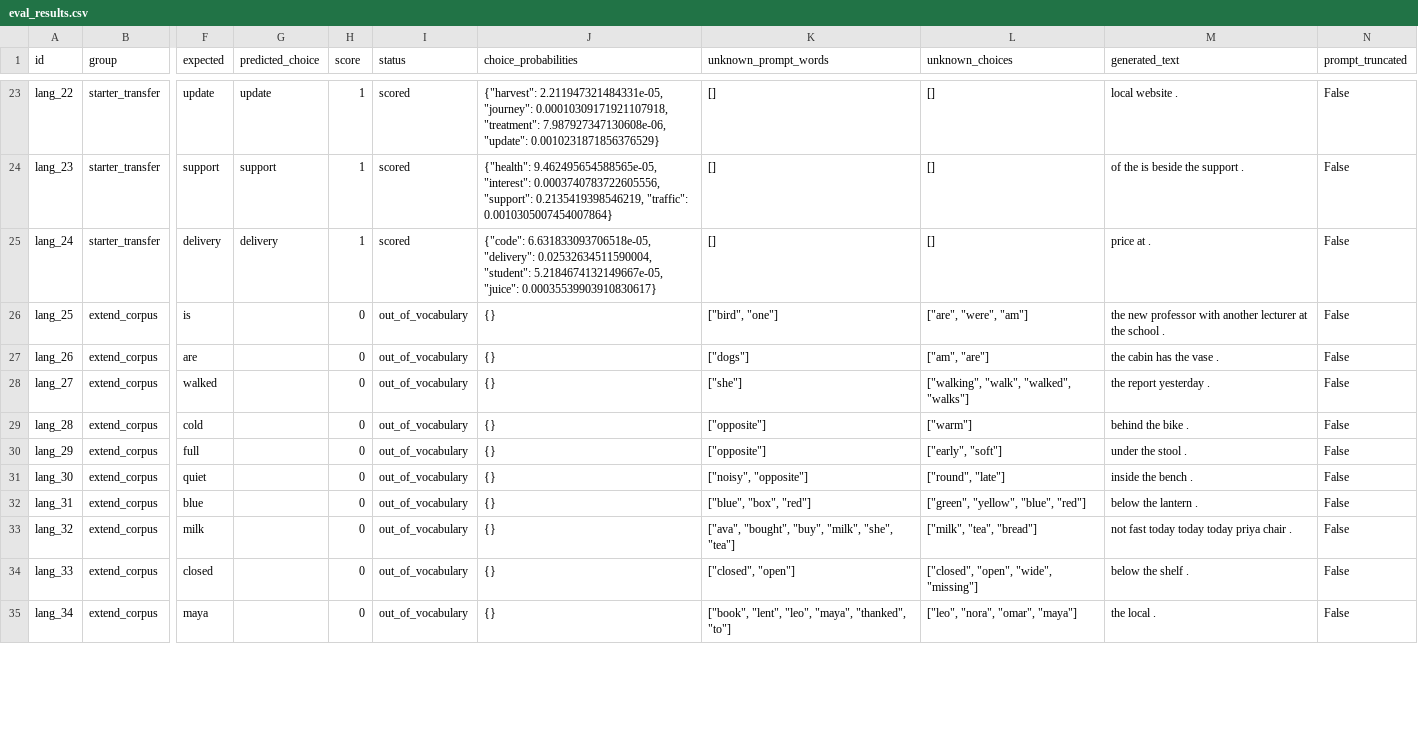
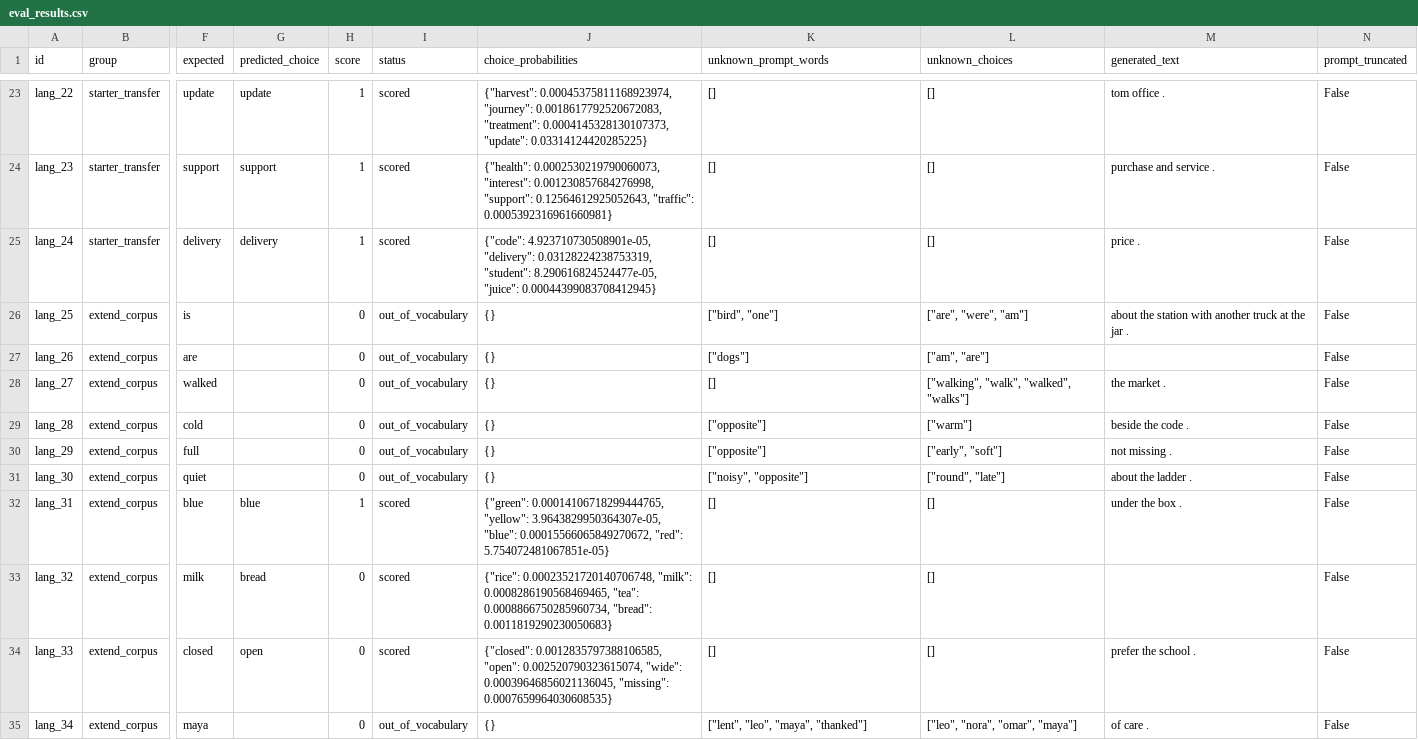
Before and after one commit to kmatuska98/custom-llm, a CSV file: llm_runs/expanded_run/language_evals/final/eval_results.csv, drawn as a sheet; only a part is shown, gaps mark what is left out; the diff covers the shown part only; the diff names each change by its address in the sheet, - before the commit and + after, or states it on an @@ line.

```diff
--- a/llm_runs/expanded_run/language_evals/final/eval_results.csv
+++ b/llm_runs/expanded_run/language_evals/final/eval_results.csv
-J23 (choice_probabilities): {"harvest": 2.211947321484331e-05, "journey": 0.00010309171921107918, "treatment": 7.987927347130608e-06, "update": 0.0010231871856376529}
+J23 (choice_probabilities): {"harvest": 0.00045375811168923974, "journey": 0.0018617792520672083, "treatment": 0.0004145328130107373, "update": 0.03314124420285225}
-M23 (generated_text): local website .
+M23 (generated_text): tom office .
-J24 (choice_probabilities): {"health": 9.462495654588565e-05, "interest": 0.0003740783722605556, "support": 0.2135419398546219, "traffic": 0.0010305007454007864}
+J24 (choice_probabilities): {"health": 0.0002530219790060073, "interest": 0.001230857684276998, "support": 0.12564612925052643, "traffic": 0.0005392316961660981}
-M24 (generated_text): of the is beside the support .
+M24 (generated_text): purchase and service .
-J25 (choice_probabilities): {"code": 6.631833093706518e-05, "delivery": 0.02532634511590004, "student": 5.2184674132149667e-05, "juice": 0.00035539903910830617}
+J25 (choice_probabilities): {"code": 4.923710730508901e-05, "delivery": 0.03128224238753319, "student": 8.290616824524477e-05, "juice": 0.00044399083708412945}
-M25 (generated_text): price at .
+M25 (generated_text): price .
-M26 (generated_text): the new professor with another lecturer at the school .
+M26 (generated_text): about the station with another truck at the jar .
-M27 (generated_text): the cabin has the vase .
+M27 (generated_text): (empty)
-K28 (unknown_prompt_words): ["she"]
+K28 (unknown_prompt_words): []
-M28 (generated_text): the report yesterday .
+M28 (generated_text): the market .
-M29 (generated_text): behind the bike .
+M29 (generated_text): beside the code .
-M30 (generated_text): under the stool .
+M30 (generated_text): not missing .
-M31 (generated_text): inside the bench .
+M31 (generated_text): about the ladder .
-G32 (predicted_choice): (empty)
+G32 (predicted_choice): blue
-H32 (score): 0
+H32 (score): 1
-I32:I34 (status): out_of_vocabulary
+I32:I34 (status): scored
-J32 (choice_probabilities): {}
+J32 (choice_probabilities): {"green": 0.00014106718299444765, "yellow": 3.9643829950364307e-05, "blue": 0.00015566065849270672, "red": 5.754072481067851e-05}
-K32 (unknown_prompt_words): ["blue", "box", "red"]
+K32 (unknown_prompt_words): []
-L32 (unknown_choices): ["green", "yellow", "blue", "red"]
+L32 (unknown_choices): []
-M32 (generated_text): below the lantern .
+M32 (generated_text): under the box .
-G33 (predicted_choice): (empty)
+G33 (predicted_choice): bread
-J33 (choice_probabilities): {}
+J33 (choice_probabilities): {"rice": 0.00023521720140706748, "milk": 0.0008286190568469465, "tea": 0.0008866750285960734, "bread": 0.0011819290230050683}
-K33 (unknown_prompt_words): ["ava", "bought", "buy", "milk", "she", "tea"]
+K33 (unknown_prompt_words): []
-L33 (unknown_choices): ["milk", "tea", "bread"]
+L33 (unknown_choices): []
-M33 (generated_text): not fast today today today priya chair .
+M33 (generated_text): (empty)
-G34 (predicted_choice): (empty)
+G34 (predicted_choice): open
-J34 (choice_probabilities): {}
+J34 (choice_probabilities): {"closed": 0.0012835797388106585, "open": 0.002520790323615074, "wide": 0.00039646856021136045, "missing": 0.0007659964030608535}
-K34 (unknown_prompt_words): ["closed", "open"]
+K34 (unknown_prompt_words): []
-L34 (unknown_choices): ["closed", "open", "wide", "missing"]
+L34 (unknown_choices): []
-M34 (generated_text): below the shelf .
+M34 (generated_text): prefer the school .
-K35 (unknown_prompt_words): ["book", "lent", "leo", "maya", "thanked", "to"]
+K35 (unknown_prompt_words): ["lent", "leo", "maya", "thanked"]
-M35 (generated_text): the local .
+M35 (generated_text): of care .
```
Also changed, not shown: 64 edited cells elsewhere in this file, llm_runs/expanded_run/language_evals/untrained/eval_results.csv, 25 other files.
